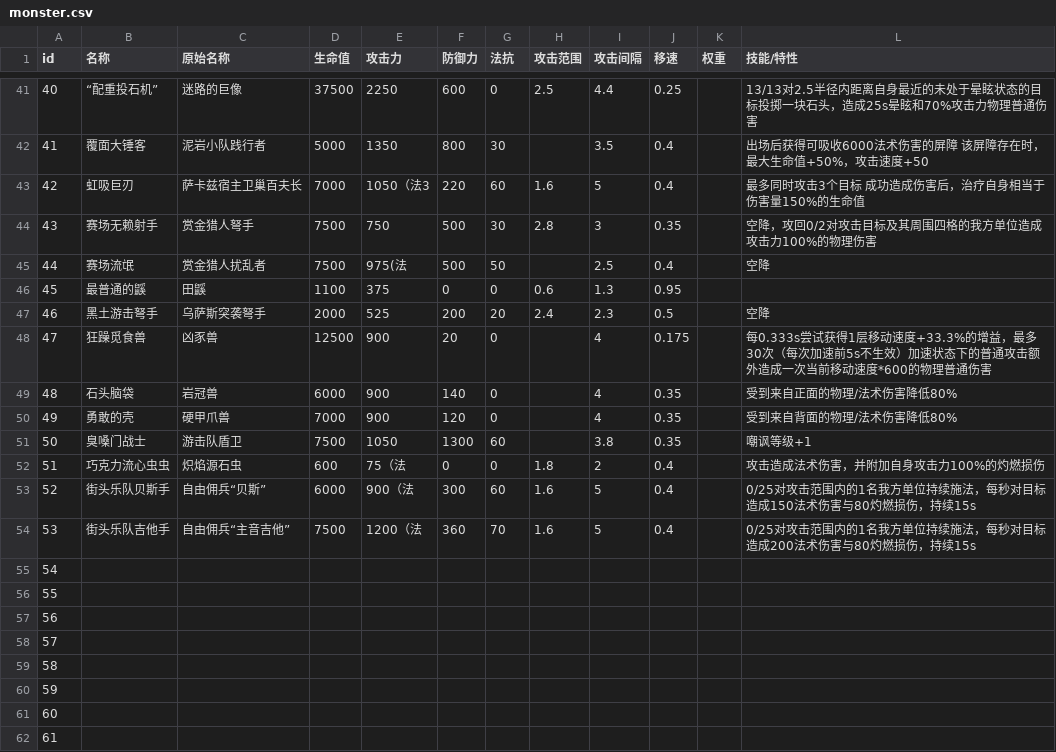
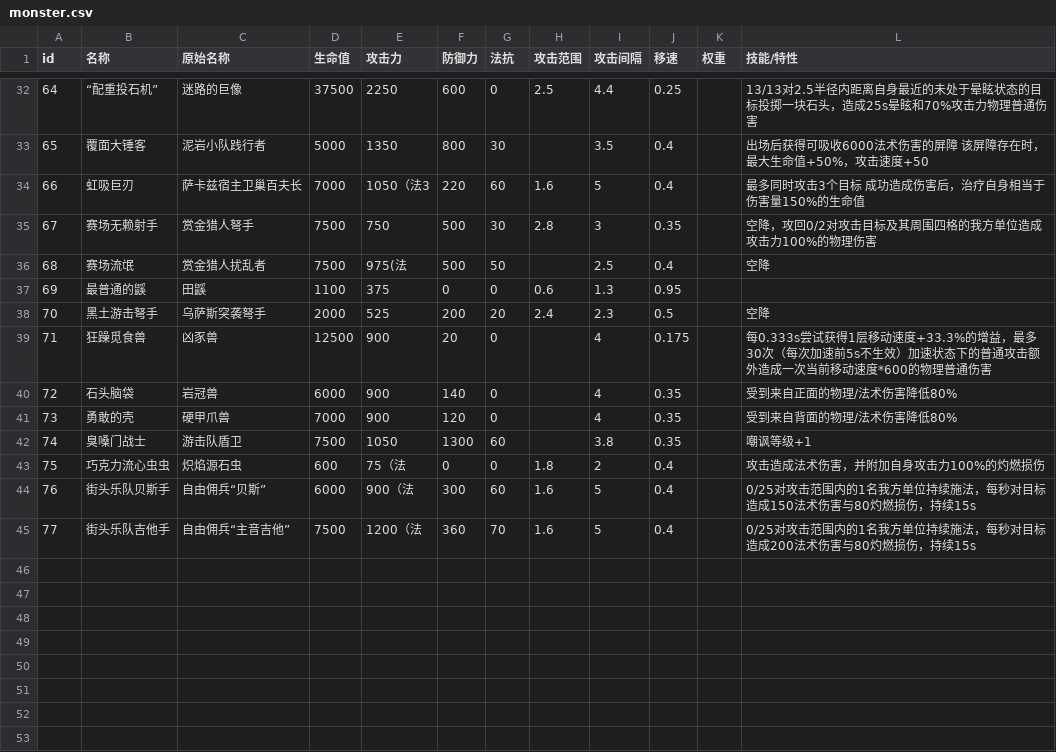
Before and after one commit to jiuwen236/CannotMy, a CSV file: monster.csv, drawn as a sheet; only a part is shown, gaps mark what is left out; the diff covers the shown part only.

```diff
--- a/monster.csv
+++ b/monster.csv
@@ -43,22 +34,14 @@
-40,“配重投石机”,迷路的巨像,37500,2250,600,0,2.5,4.4,0.25,,13/13对2.5半径内距离自身最近的未处于晕眩状态的目标投掷一块石头，造成25s晕眩和70%攻击力物理普通伤害
-41,覆面大锤客,泥岩小队践行者,5000,1350,800,30,,3.5,0.4,,出场后获得可吸收6000法术伤害的屏障 该屏障存在时，最大生命值+50%，攻击速度+50
-42,虹吸巨刃,萨卡兹宿主卫巢百夫长,7000,1050（法3,220,60,1.6,5,0.4,,最多同时攻击3个目标 成功造成伤害后，治疗自身相当于伤害量150%的生命值
-43,赛场无赖射手,赏金猎人弩手,7500,750,500,30,2.8,3,0.35,,空降，攻回0/2对攻击目标及其周围四格的我方单位造成攻击力100%的物理伤害
-44,赛场流氓,赏金猎人扰乱者,7500,975(法,500,50,,2.5,0.4,,空降
-45,最普通的鼷,田鼷,1100,375,0,0,0.6,1.3,0.95,,
-46,黑土游击弩手,乌萨斯突袭弩手,2000,525,200,20,2.4,2.3,0.5,,空降
-47,狂躁觅食兽,凶豕兽,12500,900,20,0,,4,0.175,,每0.333s尝试获得1层移动速度+33.3%的增益，最多30次（每次加速前5s不生效）加速状态下的普通攻击额外造成一次当前移动速度*600的物理普通伤害
-48,石头脑袋,岩冠兽,6000,900,140,0,,4,0.35,,受到来自正面的物理/法术伤害降低80%
-49,勇敢的壳,硬甲爪兽,7000,900,120,0,,4,0.35,,受到来自背面的物理/法术伤害降低80%
-50,臭嗓门战士,游击队盾卫,7500,1050,1300,60,,3.8,0.35,,嘲讽等级+1
-51,巧克力流心虫虫,炽焰源石虫,600,75（法,0,0,1.8,2,0.4,,攻击造成法术伤害，并附加自身攻击力100%的灼燃损伤
-52,街头乐队贝斯手,自由佣兵“贝斯”,6000,900（法,300,60,1.6,5,0.4,,0/25对攻击范围内的1名我方单位持续施法，每秒对目标造成150法术伤害与80灼燃损伤，持续15s
-53,街头乐队吉他手,自由佣兵“主音吉他”,7500,1200（法,360,70,1.6,5,0.4,,0/25对攻击范围内的1名我方单位持续施法，每秒对目标造成200法术伤害与80灼燃损伤，持续15s
-54,,,,,,,,,,,
-55,,,,,,,,,,,
-56,,,,,,,,,,,
-57,,,,,,,,,,,
-58,,,,,,,,,,,
-59,,,,,,,,,,,
-60,,,,,,,,,,,
-61,,,,,,,,,,,
+64,“配重投石机”,迷路的巨像,37500,2250,600,0,2.5,4.4,0.25,,13/13对2.5半径内距离自身最近的未处于晕眩状态的目标投掷一块石头，造成25s晕眩和70%攻击力物理普通伤害
+65,覆面大锤客,泥岩小队践行者,5000,1350,800,30,,3.5,0.4,,出场后获得可吸收6000法术伤害的屏障 该屏障存在时，最大生命值+50%，攻击速度+50
+66,虹吸巨刃,萨卡兹宿主卫巢百夫长,7000,1050（法3,220,60,1.6,5,0.4,,最多同时攻击3个目标 成功造成伤害后，治疗自身相当于伤害量150%的生命值
+67,赛场无赖射手,赏金猎人弩手,7500,750,500,30,2.8,3,0.35,,空降，攻回0/2对攻击目标及其周围四格的我方单位造成攻击力100%的物理伤害
+68,赛场流氓,赏金猎人扰乱者,7500,975(法,500,50,,2.5,0.4,,空降
+69,最普通的鼷,田鼷,1100,375,0,0,0.6,1.3,0.95,,
+70,黑土游击弩手,乌萨斯突袭弩手,2000,525,200,20,2.4,2.3,0.5,,空降
+71,狂躁觅食兽,凶豕兽,12500,900,20,0,,4,0.175,,每0.333s尝试获得1层移动速度+33.3%的增益，最多30次（每次加速前5s不生效）加速状态下的普通攻击额外造成一次当前移动速度*600的物理普通伤害
+72,石头脑袋,岩冠兽,6000,900,140,0,,4,0.35,,受到来自正面的物理/法术伤害降低80%
+73,勇敢的壳,硬甲爪兽,7000,900,120,0,,4,0.35,,受到来自背面的物理/法术伤害降低80%
+74,臭嗓门战士,游击队盾卫,7500,1050,1300,60,,3.8,0.35,,嘲讽等级+1
+75,巧克力流心虫虫,炽焰源石虫,600,75（法,0,0,1.8,2,0.4,,攻击造成法术伤害，并附加自身攻击力100%的灼燃损伤
+76,街头乐队贝斯手,自由佣兵“贝斯”,6000,900（法,300,60,1.6,5,0.4,,0/25对攻击范围内的1名我方单位持续施法，每秒对目标造成150法术伤害与80灼燃损伤，持续15s
+77,街头乐队吉他手,自由佣兵“主音吉他”,7500,1200（法,360,70,1.6,5,0.4,,0/25对攻击范围内的1名我方单位持续施法，每秒对目标造成200法术伤害与80灼燃损伤，持续15s
```
Also changed, not shown: 9 removed rows and 20 edited cells elsewhere in this file, 3 other files.
